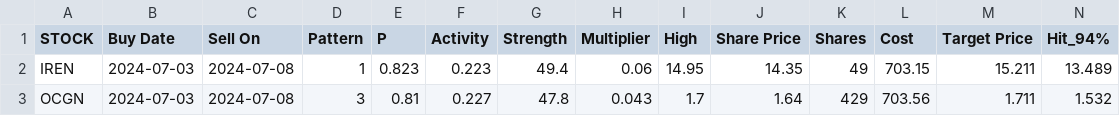
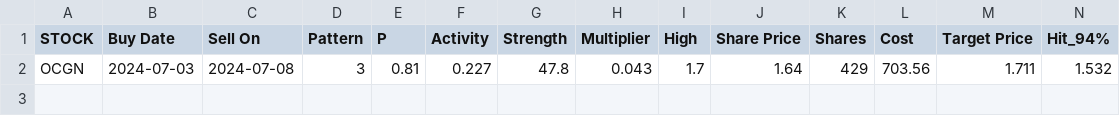
Before and after one commit to p-norris/swing_trades, a CSV file: src/positions.csv, drawn as a sheet; only a part is shown; rows hold the shown columns only; the diff names each change by its address in the sheet, - before the commit and + after, or states it on an @@ line.

Commit message:
updating file

```diff
--- a/src/positions.csv
+++ b/src/positions.csv
-row 2: IREN | 2024-07-03 | 2024-07-08 | 1 | 0.823 | 0.223 | 49.4 | 0.06 | 14.95 | 14.35 | 49 | 703.15 | 15.211 | 13.489
```
